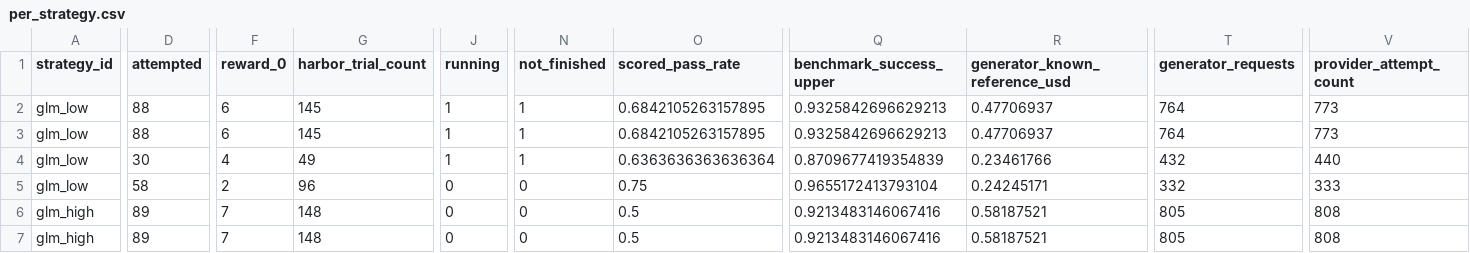
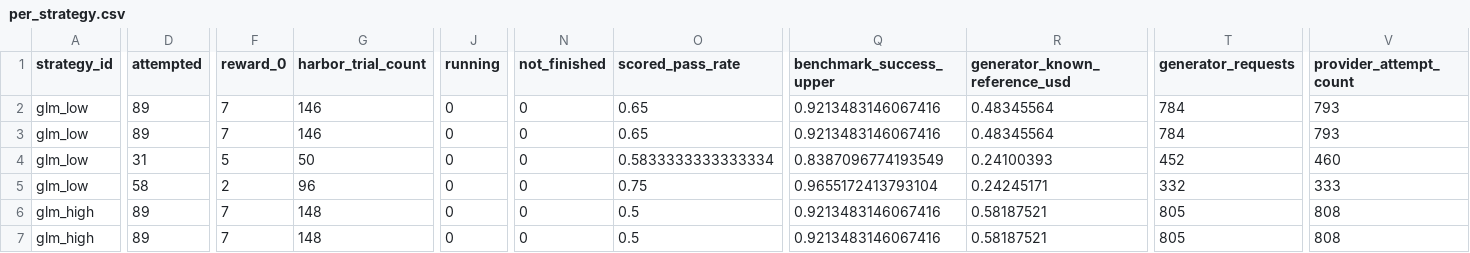
Before and after one commit to sxyq/modelrouter, a CSV file: our-project/results/benchmark/rq1/terminal-bench-2.0/20261108-v9-rq1-glm/metrics/per_strategy.csv, drawn as a sheet; only a part is shown, gaps mark what is left out; the diff covers the shown part only; the diff names each change by its address in the sheet, - before the commit and + after, or states it on an @@ line.

Commit message:
results: preserve completed GLM recovery and fixed task handoff

```diff
--- a/our-project/results/benchmark/rq1/terminal-bench-2.0/20261108-v9-rq1-glm/metrics/per_strategy.csv
+++ b/our-project/results/benchmark/rq1/terminal-bench-2.0/20261108-v9-rq1-glm/metrics/per_strategy.csv
-D2:D3 (attempted): 88
+D2:D3 (attempted): 89
-F2:F3 (reward_0): 6
+F2:F3 (reward_0): 7
-G2:G3 (harbor_trial_count): 145
+G2:G3 (harbor_trial_count): 146
-J2:J4 (running): 1
+J2:J4 (running): 0
-N2:N4 (not_finished): 1
+N2:N4 (not_finished): 0
-O2:O3 (scored_pass_rate): 0.6842105263157895
+O2:O3 (scored_pass_rate): 0.65
-Q2:Q3 (benchmark_success_upper): 0.9325842696629213
+Q2:Q3 (benchmark_success_upper): 0.9213483146067416
-R2:R3 (generator_known_reference_usd): 0.47706937
+R2:R3 (generator_known_reference_usd): 0.48345564
-T2:T3 (generator_requests): 764
+T2:T3 (generator_requests): 784
-V2:V3 (provider_attempt_count): 773
+V2:V3 (provider_attempt_count): 793
-D4 (attempted): 30
+D4 (attempted): 31
-F4 (reward_0): 4
+F4 (reward_0): 5
-G4 (harbor_trial_count): 49
+G4 (harbor_trial_count): 50
-O4 (scored_pass_rate): 0.6363636363636364
+O4 (scored_pass_rate): 0.5833333333333334
-Q4 (benchmark_success_upper): 0.8709677419354839
+Q4 (benchmark_success_upper): 0.8387096774193549
-R4 (generator_known_reference_usd): 0.23461766
+R4 (generator_known_reference_usd): 0.24100393
-T4 (generator_requests): 432
+T4 (generator_requests): 452
-V4 (provider_attempt_count): 440
+V4 (provider_attempt_count): 460
```
Also changed, not shown: 33 edited cells elsewhere in this file, our-project/results/benchmark/rq1/terminal-bench-2.0/20261108-v9-rq1-glm/metrics/cost_breakdown.csv, our-project/results/benchmark/rq1/terminal-bench-2.0/20261108-v9-rq1-glm/metrics/per_task.csv, 28 other files.
